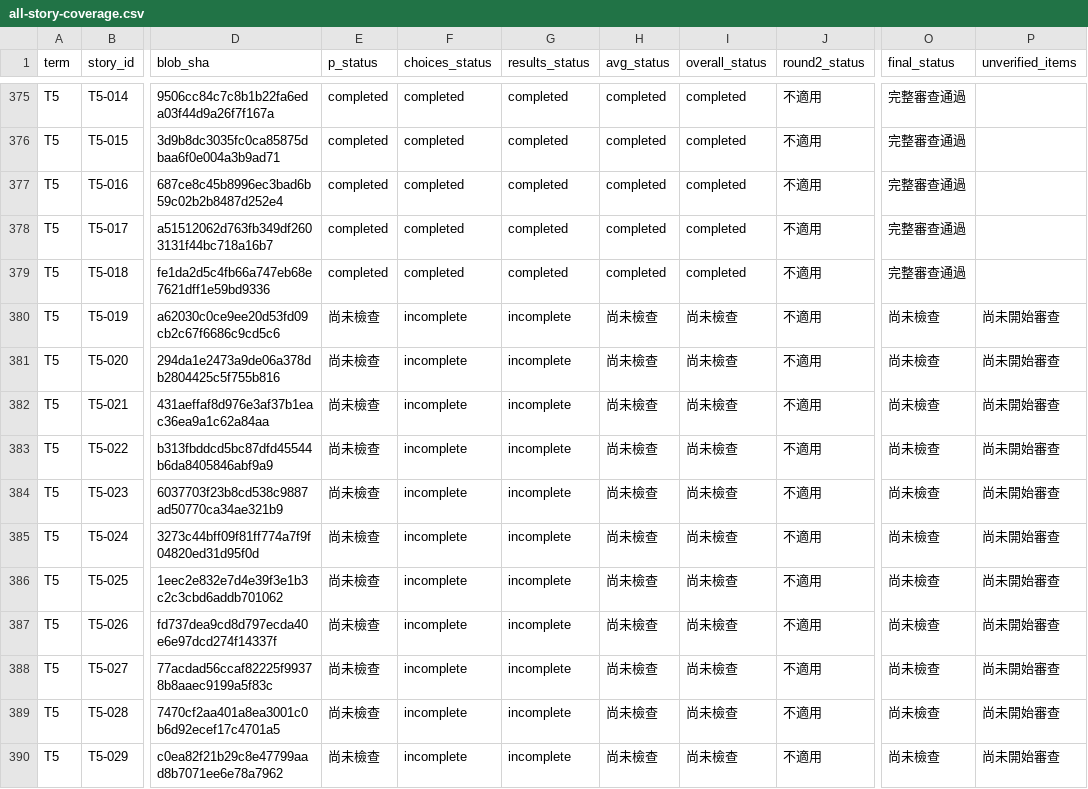
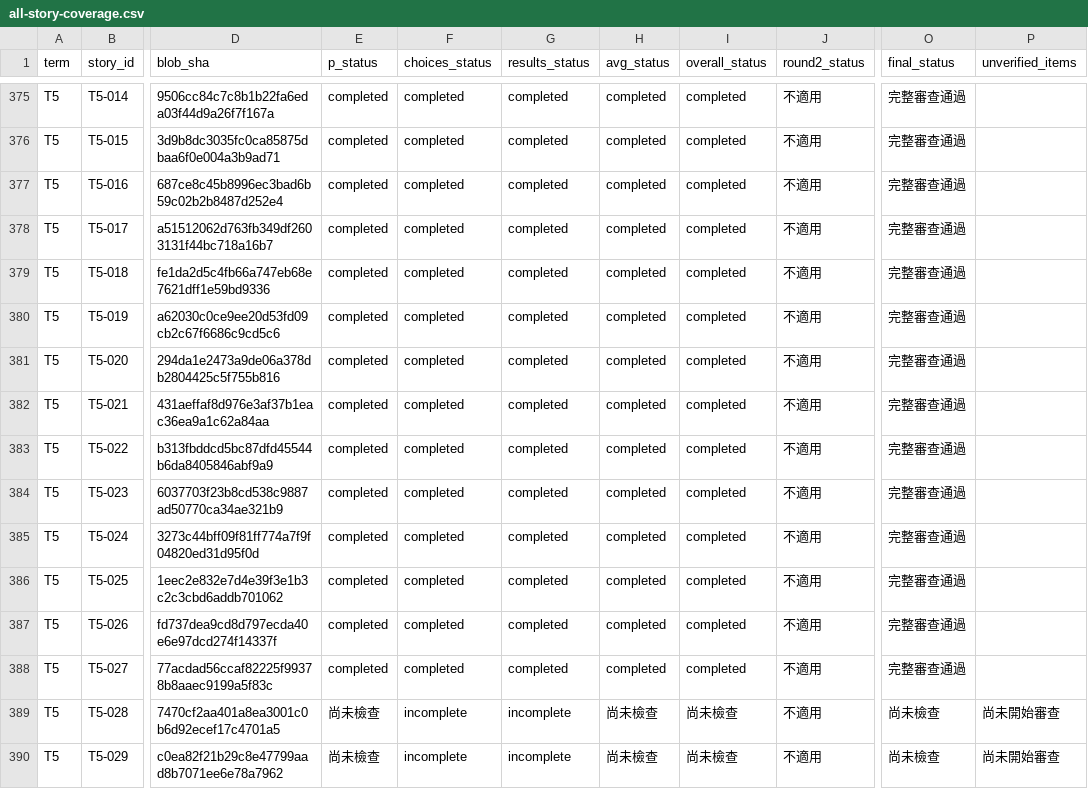
Before and after one commit to franksky1207/teacher-hell, a CSV file: reviews/stage5-story-audit/all-story-coverage.csv, drawn as a sheet; only a part is shown, gaps mark what is left out; the diff names each change by its address in the sheet, - before the commit and + after, or states it on an @@ line.

Commit message:
docs(audit): complete T5-019 through 027 semantic audit

```diff
--- a/reviews/stage5-story-audit/all-story-coverage.csv
+++ b/reviews/stage5-story-audit/all-story-coverage.csv
-E380:E388 (p_status): 尚未檢查
+E380:E388 (p_status): completed
-F380:F388 (choices_status): incomplete
+F380:F388 (choices_status): completed
-G380:G388 (results_status): incomplete
+G380:G388 (results_status): completed
-H380:H388 (avg_status): 尚未檢查
+H380:H388 (avg_status): completed
-I380:I388 (overall_status): 尚未檢查
+I380:I388 (overall_status): completed
-O380:O388 (final_status): 尚未檢查
+O380:O388 (final_status): 完整審查通過
-P380:P388 (unverified_items): 尚未開始審查
+P380:P388 (unverified_items): (empty)
```
Also changed, not shown: 5 other files.
